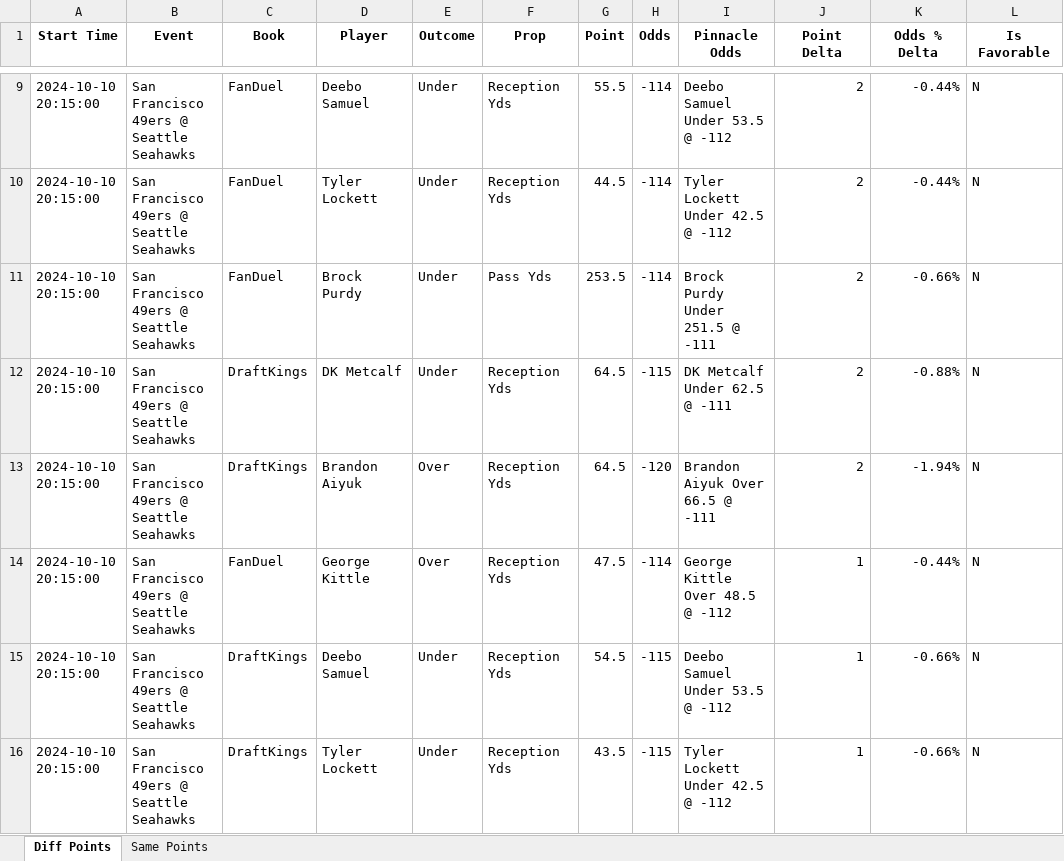
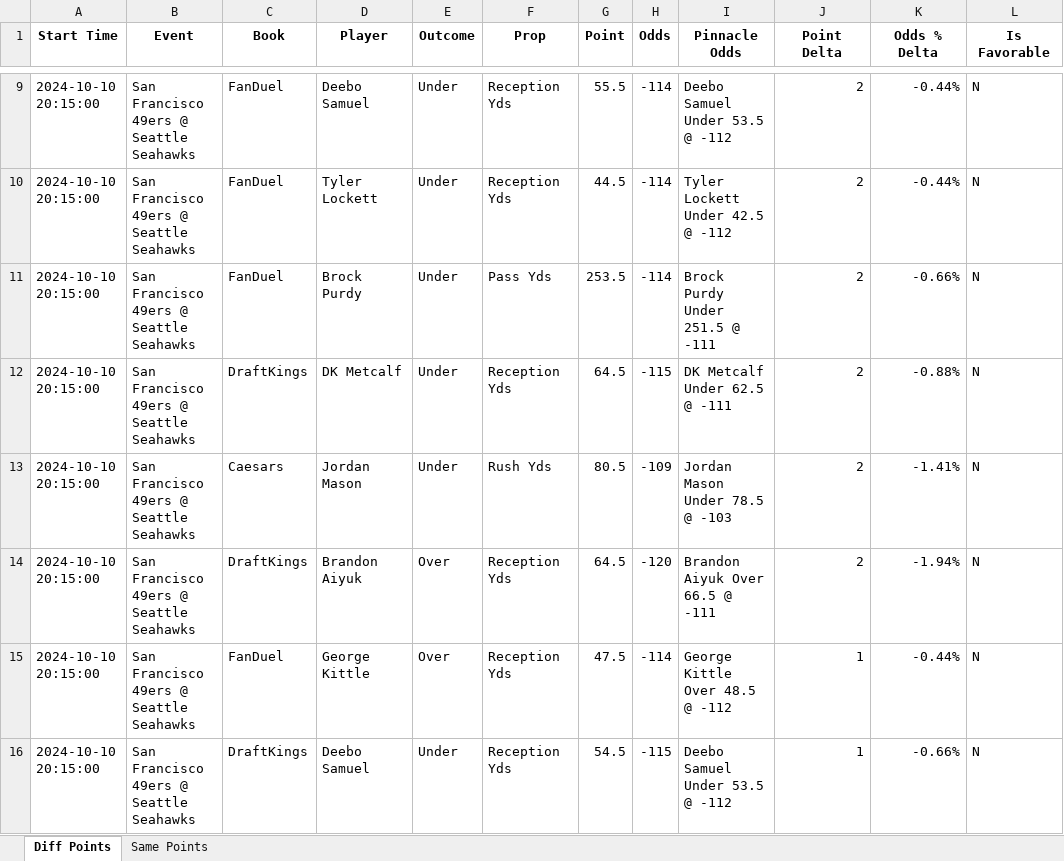
Before and after one commit to rahulShahCode/player-props-scraper, an Excel workbook: player_props.xlsx, sheet Diff Points, drawn as a sheet; only a part is shown, gaps mark what is left out; the shorter side is filled out with more unchanged rows; values as stored, in another font and other column widths than the file's, no borders; the diff names each change by its address in the sheet, - before the commit and + after, or states it on an @@ line.

```diff
--- a/player_props.xlsx (sheet Diff Points)
+++ b/player_props.xlsx (sheet Diff Points)
+row 13: 2024-10-10 20:15:00 | San Francisco 49ers @ Seattle Seahawks | Caesars | Jordan Mason | Under | Rush Yds | 80.5 | -109 | Jordan Mason Under 78.5 @ -103 | 2 | -1.41% | N
```
Also changed, not shown: 2 other files.
